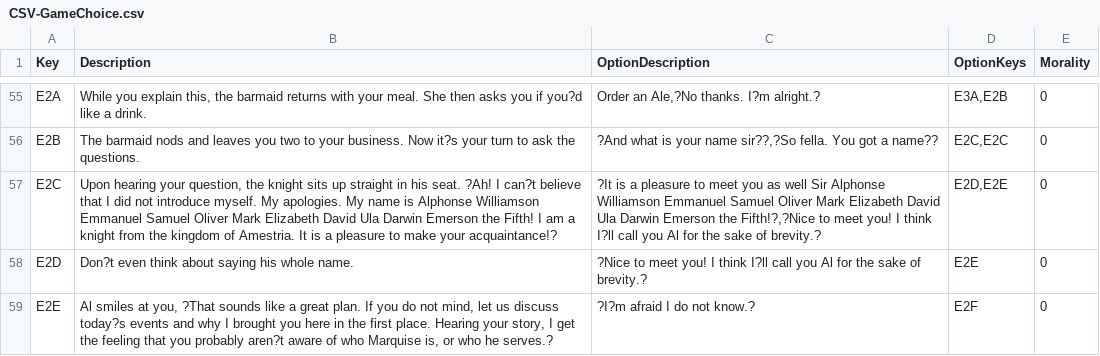
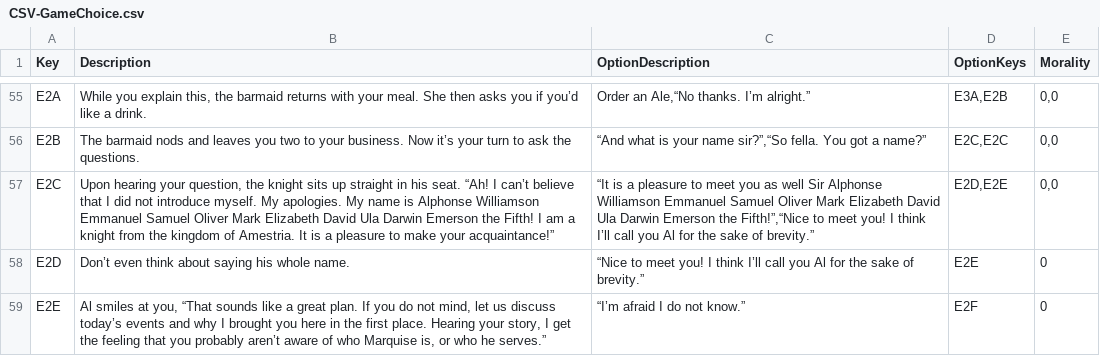
Before and after one commit to kevinkarnani/Decisions-Of-The-Damned, a CSV file: Labwork/Project/TBD TBG/CSV-GameChoice.csv, drawn as a sheet; only a part is shown, gaps mark what is left out; the diff covers the shown part only; the diff names each change by its address in the sheet, - before the commit and + after, or states it on an @@ line.

```diff
--- a/Labwork/Project/TBD TBG/CSV-GameChoice.csv
+++ b/Labwork/Project/TBD TBG/CSV-GameChoice.csv
-B55 (Description): …you if you?d like a…
+B55 (Description): …you if you’d like a…
-C55 (OptionDescription): Order an Ale,?No thanks. I?m alright.?
+C55 (OptionDescription): Order an Ale,“No thanks. I’m alright.”
-E55:E57 (Morality): 0
+E55:E57 (Morality): 0,0
-B56 (Description): …business. Now it?s your turn…
+B56 (Description): …business. Now it’s your turn…
-C56 (OptionDescription): ?And what is your name sir??,?So fella. You got a name??
+C56 (OptionDescription): “And what is your name sir?”,“So fella. You got a name?”
-B57 (Description): …his seat. ?Ah! I can?t believe that I did not introduce myself. My apologies. My name is Alphonse Williamson Emmanuel Samuel Oliver Mark Elizabeth David Ula Darwin Emerson the Fifth! I am a knight from the kingdom of Amestria. It is a pleasure to make your acquaintance!?
+B57 (Description): …his seat. “Ah! I can’t believe that I did not introduce myself. My apologies. My name is Alphonse Williamson Emmanuel Samuel Oliver Mark Elizabeth David Ula Darwin Emerson the Fifth! I am a knight from the kingdom of Amestria. It is a pleasure to make your acquaintance!”
-C57 (OptionDescription): ?It is a pleasure to meet you as well Sir Alphonse Williamson Emmanuel Samuel Oliver Mark Elizabeth David Ula Darwin Emerson the Fifth!?,?Nice to meet you! I think I?ll call you Al for the sake of brevity.?
+C57 (OptionDescription): “It is a pleasure to meet you as well Sir Alphonse Williamson Emmanuel Samuel Oliver Mark Elizabeth David Ula Darwin Emerson the Fifth!”,“Nice to meet you! I think I’ll call you Al for the sake of brevity.”
-B58 (Description): Don?t even think about saying his whole name.
+B58 (Description): Don’t even think about saying his whole name.
-C58 (OptionDescription): ?Nice to meet you! I think I?ll call you Al for the sake of brevity.?
+C58 (OptionDescription): “Nice to meet you! I think I’ll call you Al for the sake of brevity.”
-B59 (Description): …at you, ?That sounds like a great plan. If you do not mind, let us discuss today?s events and why I brought you here in the first place. Hearing your story, I get the feeling that you probably aren?t aware of who Marquise is, or who he serves.?
+B59 (Description): …at you, “That sounds like a great plan. If you do not mind, let us discuss today’s events and why I brought you here in the first place. Hearing your story, I get the feeling that you probably aren’t aware of who Marquise is, or who he serves.”
-C59 (OptionDescription): ?I?m afraid I do not know.?
+C59 (OptionDescription): “I’m afraid I do not know.”
```
Also changed, not shown: 68 edited cells elsewhere in this file.
